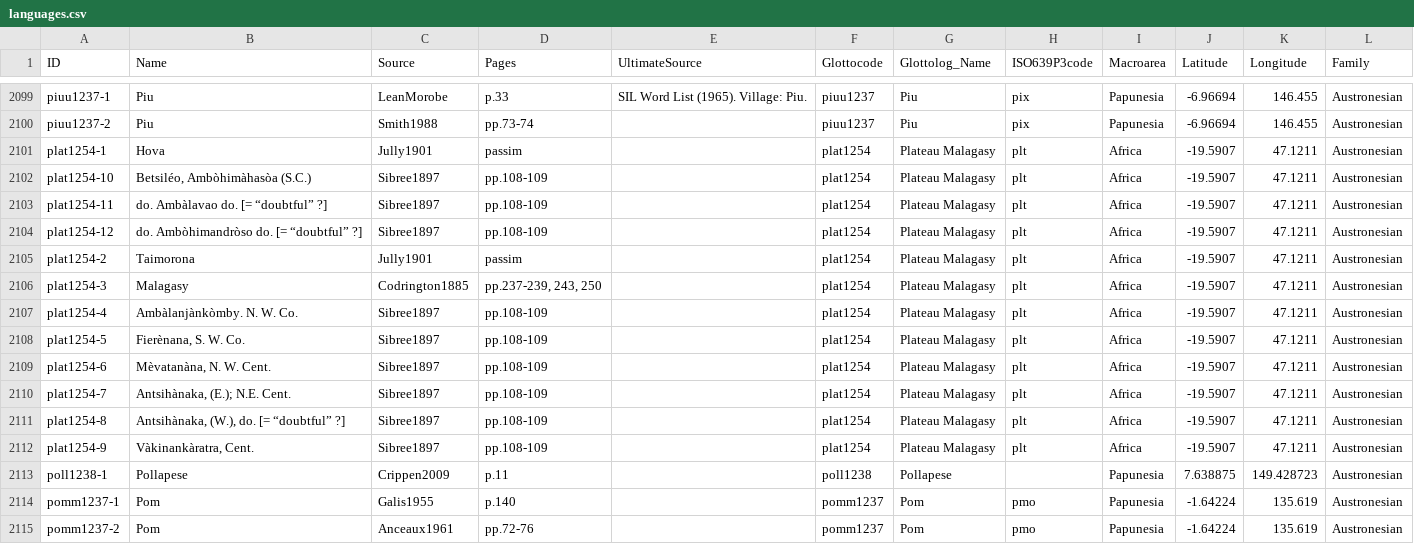
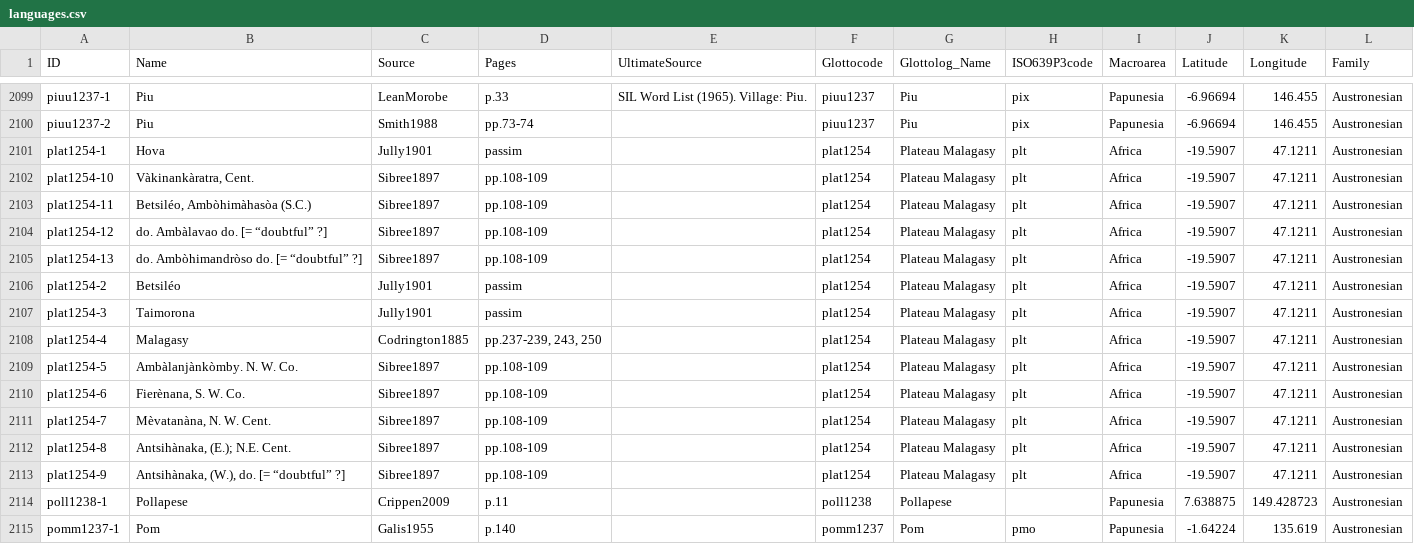
Before and after one commit to numeralbank/barlowpacific, a CSV file: etc/languages.csv, drawn as a sheet; only a part is shown, gaps mark what is left out; the shorter side is filled out with more unchanged rows.

Commit message:
Fixed language names for plat1254

```diff
--- a/etc/languages.csv
+++ b/etc/languages.csv
@@ -2101,13 +2101,14 @@ piuu1237-2,Piu,Smith1988,pp.73-74,,piuu1237,Piu,pix,Papunesia,-6.96694,146.455,A
 plat1254-1,Hova,Jully1901,passim,,plat1254,Plateau Malagasy,plt,Africa,-19.5907,47.1211,Austronesian
-plat1254-10,"Betsiléo, Ambòhimàhasòa (S.C.)",Sibree1897,pp.108-109,,plat1254,Plateau Malagasy,plt,Africa,-19.5907,47.1211,Austronesian
-plat1254-11,do. Ambàlavao do. [= “doubtful” ?],Sibree1897,pp.108-109,,plat1254,Plateau Malagasy,plt,Africa,-19.5907,47.1211,Austronesian
-plat1254-12,do. Ambòhimandròso do. [= “doubtful” ?],Sibree1897,pp.108-109,,plat1254,Plateau Malagasy,plt,Africa,-19.5907,47.1211,Austronesian
-plat1254-2,Taimorona,Jully1901,passim,,plat1254,Plateau Malagasy,plt,Africa,-19.5907,47.1211,Austronesian
-plat1254-3,Malagasy,Codrington1885,"pp.237-239, 243, 250",,plat1254,Plateau Malagasy,plt,Africa,-19.5907,47.1211,Austronesian
-plat1254-4,Ambàlanjànkòmby. N. W. Co.,Sibree1897,pp.108-109,,plat1254,Plateau Malagasy,plt,Africa,-19.5907,47.1211,Austronesian
-plat1254-5,"Fierènana, S. W. Co.",Sibree1897,pp.108-109,,plat1254,Plateau Malagasy,plt,Africa,-19.5907,47.1211,Austronesian
-plat1254-6,"Mèvatanàna, N. W. Cent.",Sibree1897,pp.108-109,,plat1254,Plateau Malagasy,plt,Africa,-19.5907,47.1211,Austronesian
-plat1254-7,"Antsihànaka, (E.); N.E. Cent.",Sibree1897,pp.108-109,,plat1254,Plateau Malagasy,plt,Africa,-19.5907,47.1211,Austronesian
-plat1254-8,"Antsihànaka, (W.), do. [= “doubtful” ?]",Sibree1897,pp.108-109,,plat1254,Plateau Malagasy,plt,Africa,-19.5907,47.1211,Austronesian
-plat1254-9,"Vàkinankàratra, Cent.",Sibree1897,pp.108-109,,plat1254,Plateau Malagasy,plt,Africa,-19.5907,47.1211,Austronesian
+plat1254-10,"Vàkinankàratra, Cent.",Sibree1897,pp.108-109,,plat1254,Plateau Malagasy,plt,Africa,-19.5907,47.1211,Austronesian
+plat1254-11,"Betsiléo, Ambòhimàhasòa (S.C.)",Sibree1897,pp.108-109,,plat1254,Plateau Malagasy,plt,Africa,-19.5907,47.1211,Austronesian
+plat1254-12,do. Ambàlavao do. [= “doubtful” ?],Sibree1897,pp.108-109,,plat1254,Plateau Malagasy,plt,Africa,-19.5907,47.1211,Austronesian
+plat1254-13,do. Ambòhimandròso do. [= “doubtful” ?],Sibree1897,pp.108-109,,plat1254,Plateau Malagasy,plt,Africa,-19.5907,47.1211,Austronesian
+plat1254-2,Betsiléo,Jully1901,passim,,plat1254,Plateau Malagasy,plt,Africa,-19.5907,47.1211,Austronesian
+plat1254-3,Taimorona,Jully1901,passim,,plat1254,Plateau Malagasy,plt,Africa,-19.5907,47.1211,Austronesian
+plat1254-4,Malagasy,Codrington1885,"pp.237-239, 243, 250",,plat1254,Plateau Malagasy,plt,Africa,-19.5907,47.1211,Austronesian
+plat1254-5,Ambàlanjànkòmby. N. W. Co.,Sibree1897,pp.108-109,,plat1254,Plateau Malagasy,plt,Africa,-19.5907,47.1211,Austronesian
+plat1254-6,"Fierènana, S. W. Co.",Sibree1897,pp.108-109,,plat1254,Plateau Malagasy,plt,Africa,-19.5907,47.1211,Austronesian
+plat1254-7,"Mèvatanàna, N. W. Cent.",Sibree1897,pp.108-109,,plat1254,Plateau Malagasy,plt,Africa,-19.5907,47.1211,Austronesian
+plat1254-8,"Antsihànaka, (E.); N.E. Cent.",Sibree1897,pp.108-109,,plat1254,Plateau Malagasy,plt,Africa,-19.5907,47.1211,Austronesian
+plat1254-9,"Antsihànaka, (W.), do. [= “doubtful” ?]",Sibree1897,pp.108-109,,plat1254,Plateau Malagasy,plt,Africa,-19.5907,47.1211,Austronesian
 poll1238-1,Pollapese,Crippen2009,p.11,,poll1238,Pollapese,,Papunesia,7.638875,149.428723,Austronesian
```
